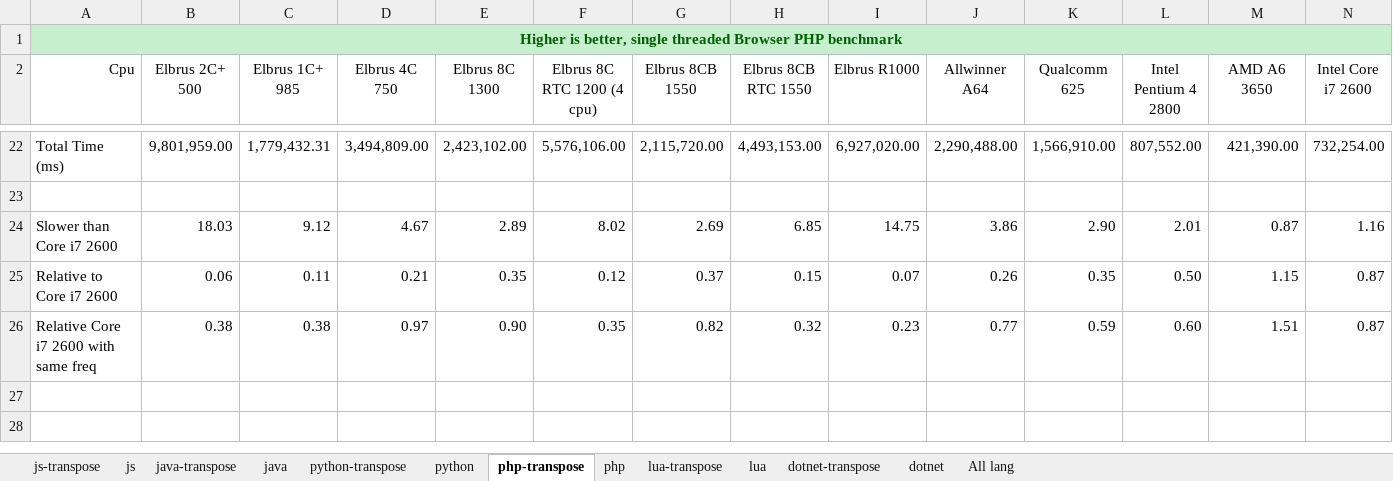
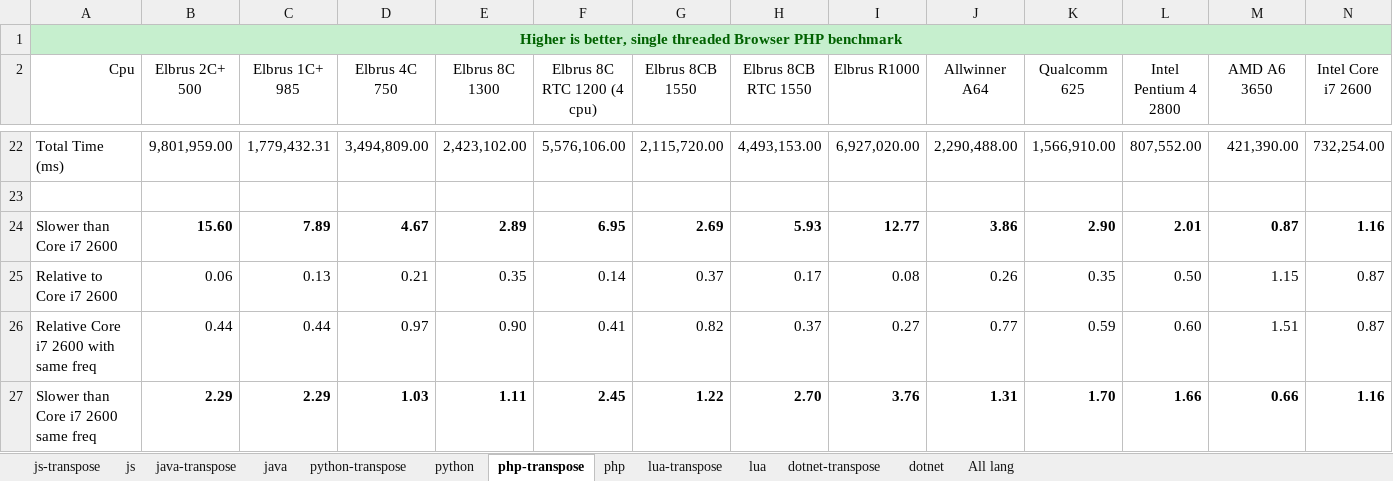
Before and after one commit to EntityFX/EntityFX-Bench, an Excel workbook: results/compare-color.xlsx, sheet php-transpose, drawn as a sheet; only a part is shown, gaps mark what is left out; values as stored, in another font and other column widths than the file's, no borders; charts and pictures and conditional formats and table styles not drawn; rows hold the shown columns only; the diff covers the shown part only; the diff names each change by its address in the sheet, - before the commit and + after, or states it on an @@ line.

```diff
--- a/results/compare-color.xlsx (sheet php-transpose)
+++ b/results/compare-color.xlsx (sheet php-transpose)
-B24 (Elbrus 2C+ 500): 18.03
+B24 (Elbrus 2C+ 500): 15.60
-B24:N24 bold: off
+B24:N24 bold: on
-C24 (Elbrus 1C+ 985): 9.12
+C24 (Elbrus 1C+ 985): 7.89
-F24 (Elbrus 8C RTC 1200 (4 cpu)): 8.02
+F24 (Elbrus 8C RTC 1200 (4 cpu)): 6.95
-H24 (Elbrus 8CB RTC 1550): 6.85
+H24 (Elbrus 8CB RTC 1550): 5.93
-I24 (Elbrus R1000): 14.75
+I24 (Elbrus R1000): 12.77
-C25 (Elbrus 1C+ 985): 0.11
+C25 (Elbrus 1C+ 985): 0.13
-F25 (Elbrus 8C RTC 1200 (4 cpu)): 0.12
+F25 (Elbrus 8C RTC 1200 (4 cpu)): 0.14
-H25 (Elbrus 8CB RTC 1550): 0.15
+H25 (Elbrus 8CB RTC 1550): 0.17
-I25 (Elbrus R1000): 0.07
+I25 (Elbrus R1000): 0.08
-B26 (Elbrus 2C+ 500): 0.38
+B26 (Elbrus 2C+ 500): 0.44
-C26 (Elbrus 1C+ 985): 0.38
+C26 (Elbrus 1C+ 985): 0.44
-F26 (Elbrus 8C RTC 1200 (4 cpu)): 0.35
+F26 (Elbrus 8C RTC 1200 (4 cpu)): 0.41
-H26 (Elbrus 8CB RTC 1550): 0.32
+H26 (Elbrus 8CB RTC 1550): 0.37
-I26 (Elbrus R1000): 0.23
+I26 (Elbrus R1000): 0.27
+row 27: Slower than Core i7 2600 same freq | 2.29 | 2.29 | 1.03 | 1.11 | 2.45 | 1.22 | 2.70 | 3.76 | 1.31 | 1.70 | 1.66 | 0.66 | 1.16
```
Also changed, not shown: cell formats elsewhere in this sheet, sheet dotnet-transpose, sheet java-transpose, sheet python-transpose, sheet js-transpose, formulas that keep their value, charts or pictures, 6 other files.
